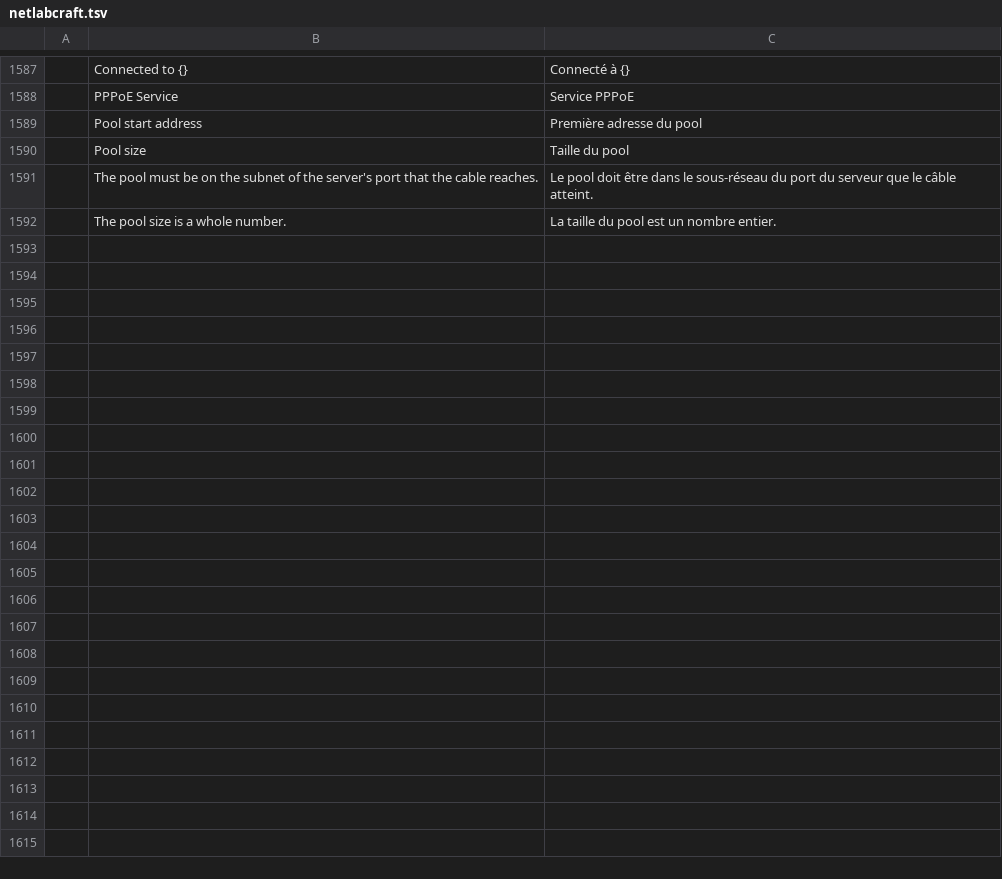
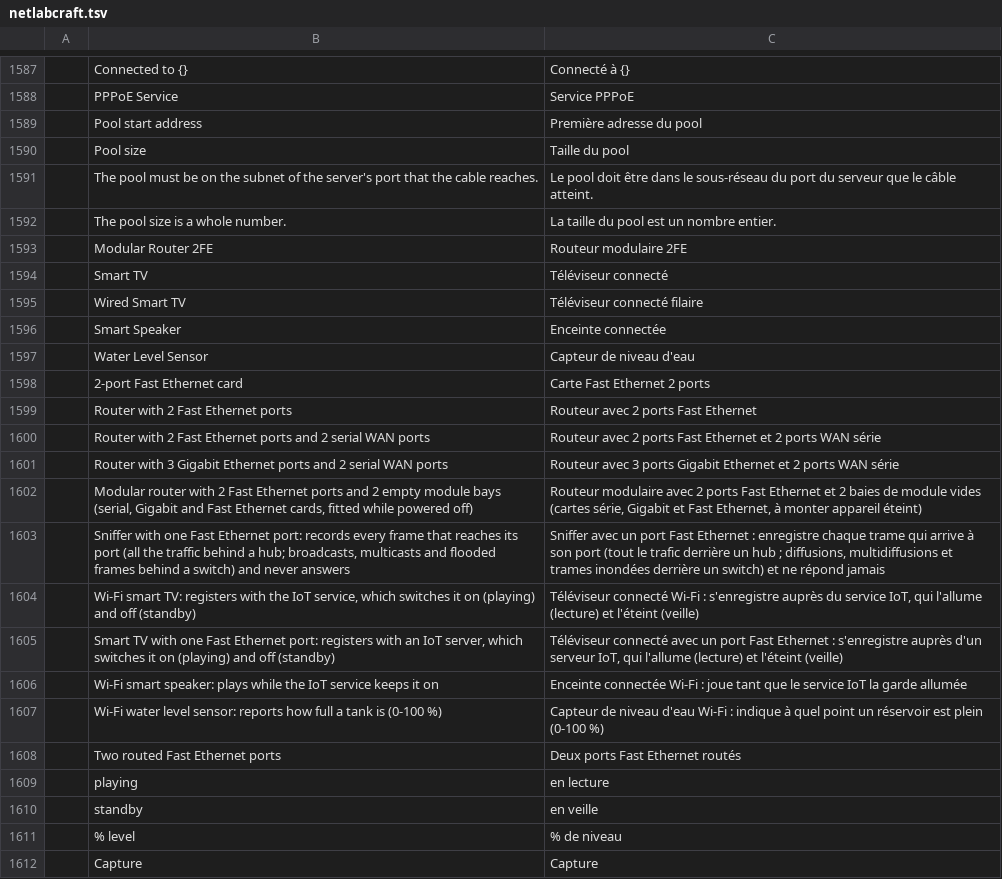
Before and after one commit to ayozetr/netlabcraft, a TSV file: locales/fr/netlabcraft.tsv, drawn as a sheet; only a part is shown, gaps mark what is left out; the diff covers the shown part only; the diff names each change by its address in the sheet, - before the commit and + after, or states it on an @@ line.

Commit message:
Add smart TVs, a sniffer and more router models
Four router models (Router 2FE, Router 2FE+2S, Router 3GE+2S and Modular
Router 2FE) with a 2-port Fast Ethernet card, a Sniffer whose Capture tab
lists every frame that reaches its port (it answers nothing), Smart TV and
Wired Smart TV, a Smart Speaker and a Water Level Sensor as IoT things.
Code-drawn icons, translations in the six catalogs, tests and docs.

```diff
--- a/locales/fr/netlabcraft.tsv
+++ b/locales/fr/netlabcraft.tsv
+row 1593:  | Modular Router 2FE | Routeur modulaire 2FE
+row 1594:  | Smart TV | Téléviseur connecté
+row 1595:  | Wired Smart TV | Téléviseur connecté filaire
+row 1596:  | Smart Speaker | Enceinte connectée
+row 1597:  | Water Level Sensor | Capteur de niveau d'eau
+row 1598:  | 2-port Fast Ethernet card | Carte Fast Ethernet 2 ports
+row 1599:  | Router with 2 Fast Ethernet ports | Routeur avec 2 ports Fast Ethernet
+row 1600:  | Router with 2 Fast Ethernet ports and 2 serial WAN ports | Routeur avec 2 ports Fast Ethernet et 2 ports WAN série
+row 1601:  | Router with 3 Gigabit Ethernet ports and 2 serial WAN ports | Routeur avec 3 ports Gigabit Ethernet et 2 ports WAN série
+row 1602:  | Modular router with 2 Fast Ethernet ports and 2 empty module bays (serial, Gigabit and Fast Ethernet cards, fitted while powered off) | Routeur modulaire avec 2 ports Fast Ethernet et 2 baies de module vides (cartes série, Gigabit et Fast Ethernet, à monter appareil éteint)
+row 1603:  | Sniffer with one Fast Ethernet port: records every frame that reaches its port (all the traffic behind a hub; broadcasts, multicasts and flooded frames behind a switch) and never answers | Sniffer avec un port Fast Ethernet : enregistre chaque trame qui arrive à son port (tout le trafic derrière un hub ; diffusions, multidiffusions et trames inondées derrière un switch) et ne répond jamais
+row 1604:  | Wi-Fi smart TV: registers with the IoT service, which switches it on (playing) and off (standby) | Téléviseur connecté Wi-Fi : s'enregistre auprès du service IoT, qui l'allume (lecture) et l'éteint (veille)
+row 1605:  | Smart TV with one Fast Ethernet port: registers with an IoT server, which switches it on (playing) and off (standby) | Téléviseur connecté avec un port Fast Ethernet : s'enregistre auprès d'un serveur IoT, qui l'allume (lecture) et l'éteint (veille)
+row 1606:  | Wi-Fi smart speaker: plays while the IoT service keeps it on | Enceinte connectée Wi-Fi : joue tant que le service IoT la garde allumée
+row 1607:  | Wi-Fi water level sensor: reports how full a tank is (0-100 %) | Capteur de niveau d'eau Wi-Fi : indique à quel point un réservoir est plein (0-100 %)
+row 1608:  | Two routed Fast Ethernet ports | Deux ports Fast Ethernet routés
+row 1609:  | playing | en lecture
+row 1610:  | standby | en veille
+row 1611:  | % level | % de niveau
+row 1612:  | Capture | Capture
```
Also changed, not shown: 9 added rows elsewhere in this file, locales/de/netlabcraft.tsv, locales/es/netlabcraft.tsv, 24 other files.
